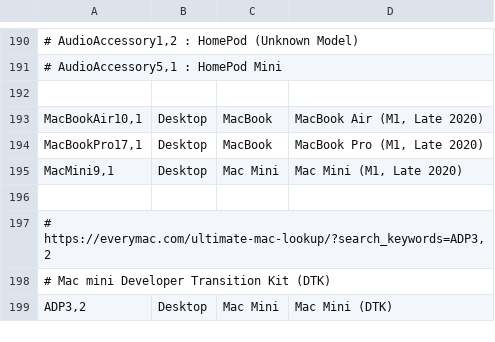
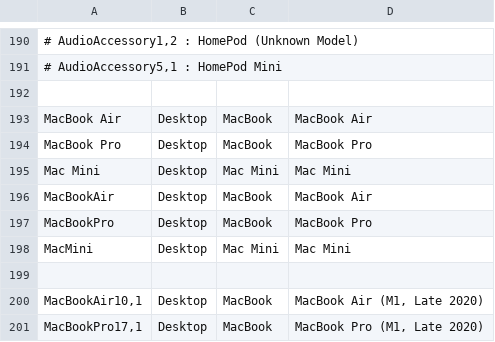
Before and after one commit to nielsbasjes/yauaa, a CSV file: analyzer/src/main/code-gen/UserAgents/AppleTypes/AppleTypes.csv, drawn as a sheet; only a part is shown, gaps mark what is left out; the shorter side is filled out with more unchanged rows; the diff names each change by its address in the sheet, - before the commit and + after, or states it on an @@ line.

Commit message:
fix: Detect Apple M1 CPU

```diff
--- a/analyzer/src/main/code-gen/UserAgents/AppleTypes/AppleTypes.csv
+++ b/analyzer/src/main/code-gen/UserAgents/AppleTypes/AppleTypes.csv
+row 193: MacBook Air | Desktop | MacBook | MacBook Air
+row 194: MacBook Pro | Desktop | MacBook | MacBook Pro
+row 195: Mac Mini | Desktop | Mac Mini | Mac Mini
+row 196: MacBookAir | Desktop | MacBook | MacBook Air
+row 197: MacBookPro | Desktop | MacBook | MacBook Pro
+row 198: MacMini | Desktop | Mac Mini | Mac Mini
+row 199: (empty)
```
Also changed, not shown: analyzer/src/main/code-gen/UserAgents/CPUTypes/CPUTypes.csv, 4 other files.
